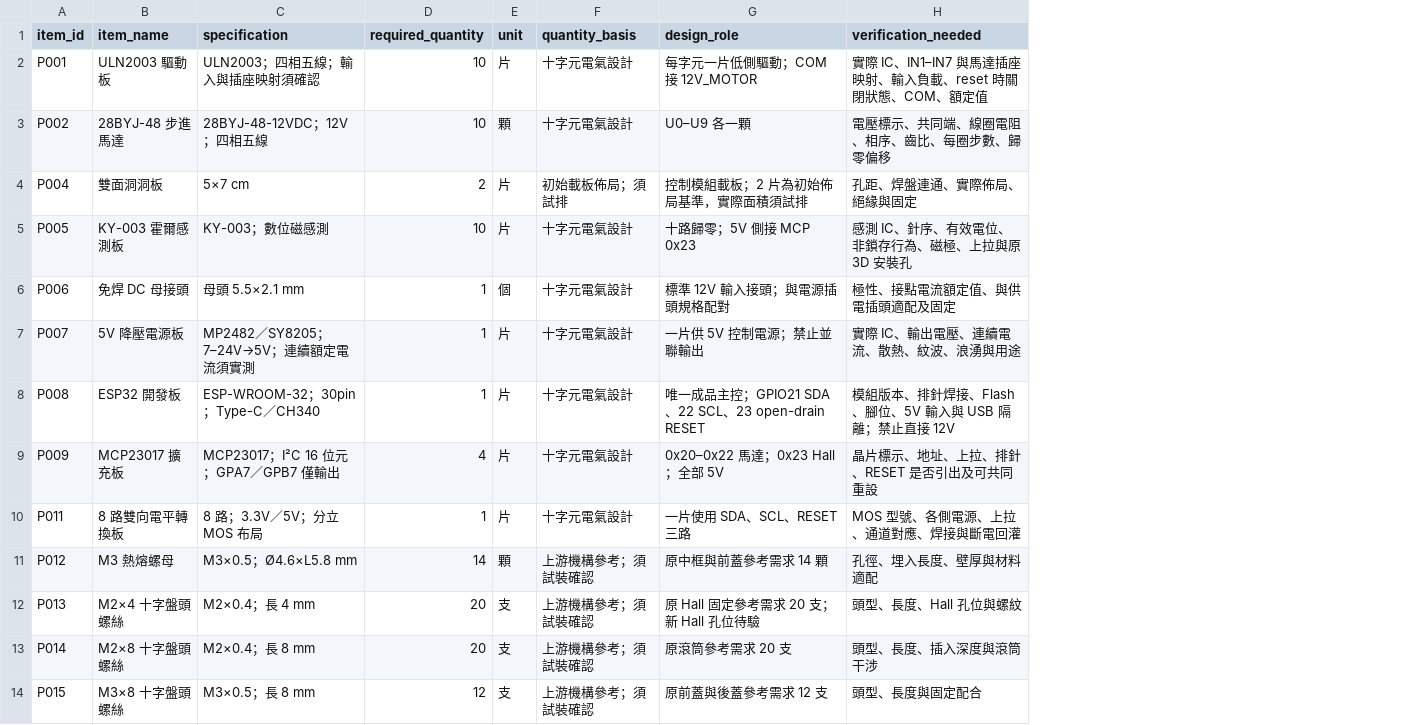
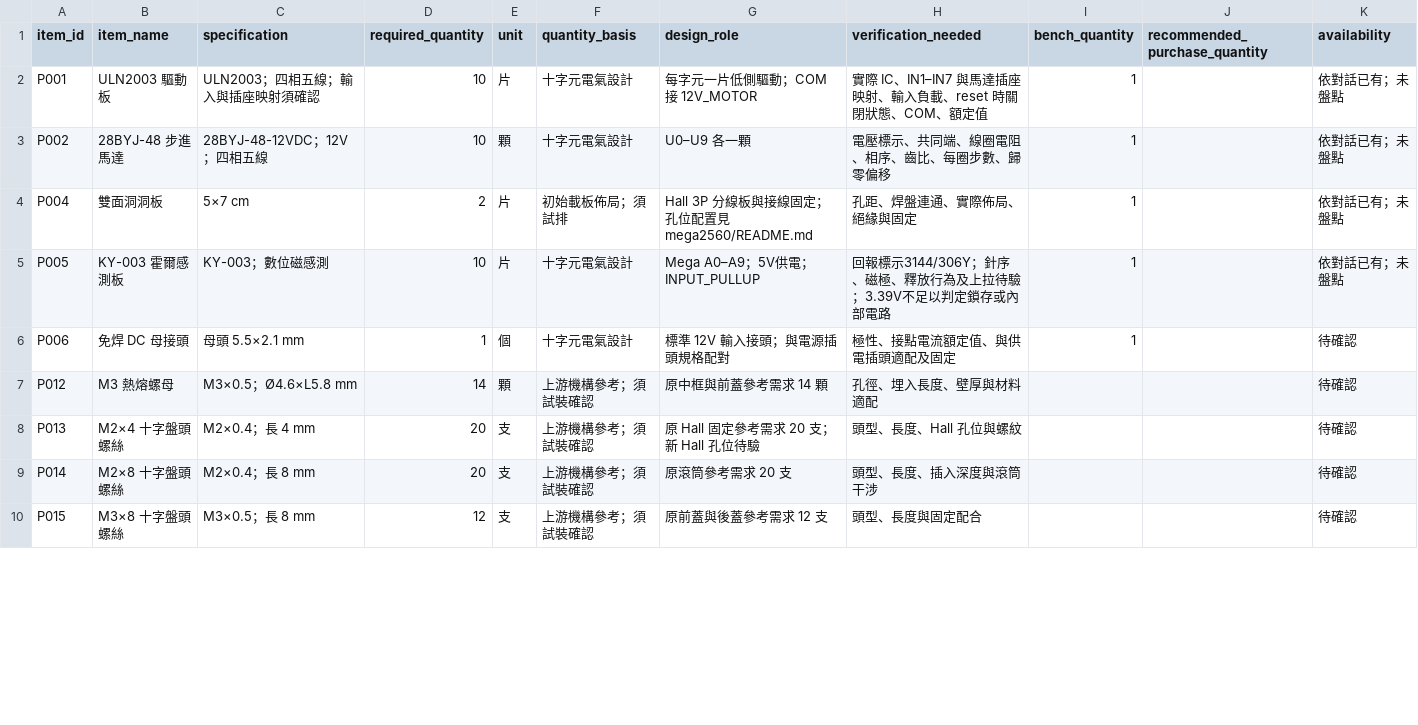
Before and after one commit to zx90316/split-flap, a CSV file: hardware/project-bom.csv, drawn as a sheet; only a part is shown; removed rows and columns are numbered as before the commit, all else as after; the diff covers the shown part only; the diff names each change by its address in the sheet, - before the commit and + after, or states it on an @@ line.

Commit message:
Add Mega 2560 single-unit bench firmware and wiring

```diff
--- a/hardware/project-bom.csv
+++ b/hardware/project-bom.csv
+column I (bench_quantity), rows 2-6: all 1
+column J (recommended_purchase_quantity), empty
+column K (availability), rows 2-10: 依對話已有；未盤點 | 依對話已有；未盤點 | 依對話已有；未盤點 | 依對話已有；未盤點 | 待確認 | 待確認 | 待確認 | 待確認 | 待確認
-G4 (design_role): 控制模組載板；2 片為初始佈局基準，實際面積須試排
+G4 (design_role): Hall 3P 分線板與接線固定；孔位配置見 mega2560/README.md
-G5 (design_role): 十路歸零；5V 側接 MCP 0x23
+G5 (design_role): Mega A0–A9；5V供電；INPUT_PULLUP
-H5 (verification_needed): 感測 IC、針序、有效電位、非鎖存行為、磁極、上拉與原 3D 安裝孔
+H5 (verification_needed): 回報標示3144/306Y；針序、磁極、釋放行為及上拉待驗；3.39V不足以判定鎖存或內部電路
-row 7: P007 | 5V 降壓電源板 | MP2482／SY8205；7–24V→5V；連續額定電流須實測 | 1 | 片 | 十字元電氣設計 | 一片供 5V 控制電源；禁止並聯輸出 | 實際 IC、輸出電壓、連續電流、散熱、紋波、浪湧與用途
-row 8: P008 | ESP32 開發板 | ESP-WROOM-32；30pin；Type-C／CH340 | 1 | 片 | 十字元電氣設計 | 唯一成品主控；GPIO21 SDA、22 SCL、23 open-drain RESET | 模組版本、排針焊接、Flash、腳位、5V 輸入與 USB 隔離；禁止直接 12V
-row 9: P009 | MCP23017 擴充板 | MCP23017；I²C 16 位元；GPA7／GPB7 僅輸出 | 4 | 片 | 十字元電氣設計 | 0x20–0x22 馬達；0x23 Hall；全部 5V | 晶片標示、地址、上拉、排針、RESET 是否引出及可共同重設
-row 10: P011 | 8 路雙向電平轉換板 | 8 路；3.3V／5V；分立 MOS 布局 | 1 | 片 | 十字元電氣設計 | 一片使用 SDA、SCL、RESET 三路 | MOS 型號、各側電源、上拉、通道對應、焊接與斷電回灌
```
Also changed, not shown: 10 added rows, 1 removed row and 6 edited cells elsewhere in this file, hardware/optional-parts.csv, 25 other files.
